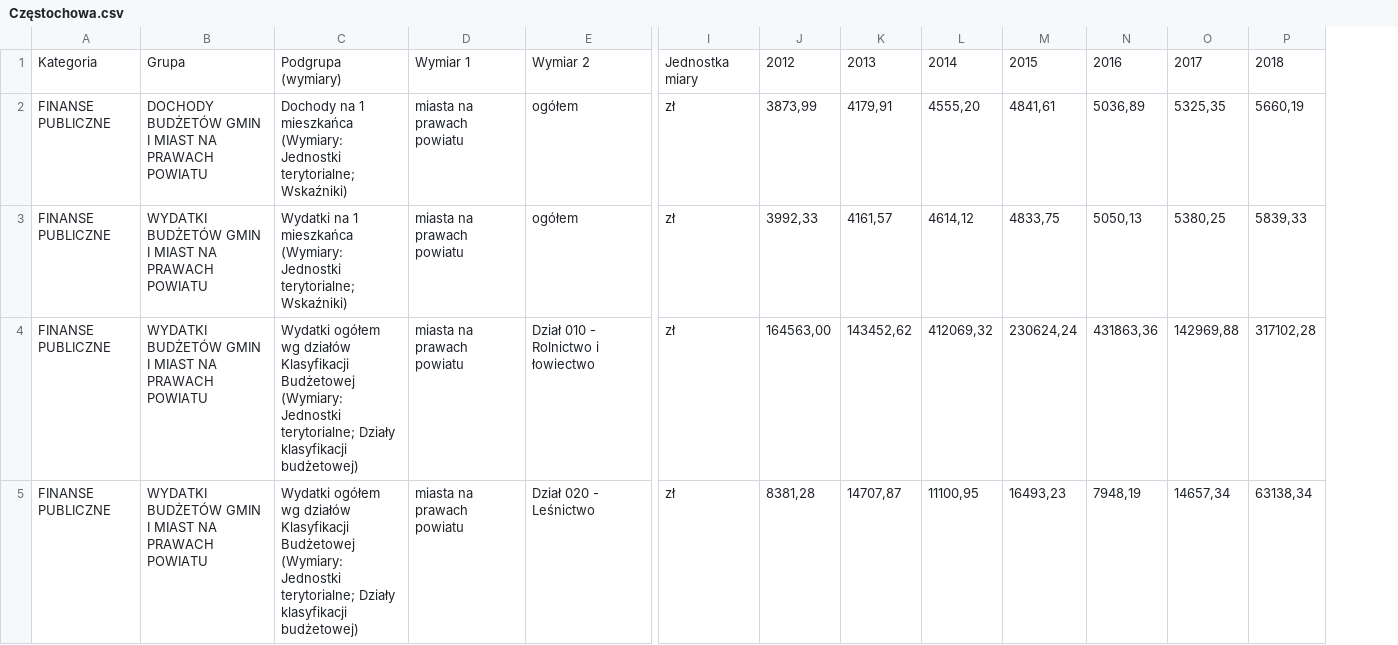
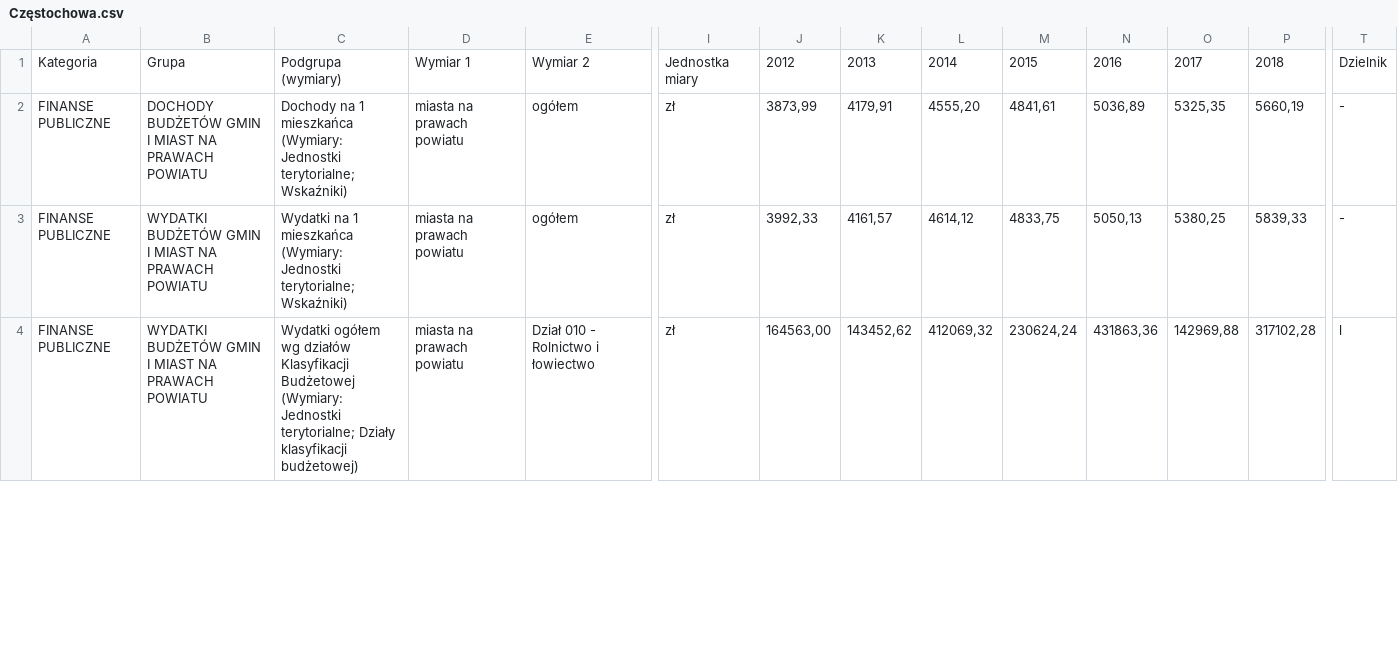
Before and after one commit to Lepruz/gus-data-filter, a CSV file: gus_csv/filtered/Częstochowa.csv, drawn as a sheet; only a part is shown, gaps mark what is left out; removed rows and columns are numbered as before the commit, all else as after; rows hold the shown columns only; the diff covers the shown part only; the diff names each change by its address in the sheet, - before the commit and + after, or states it on an @@ line.

```diff
--- a/gus_csv/filtered/Częstochowa.csv
+++ b/gus_csv/filtered/Częstochowa.csv
+column T, rows 1-4: Dzielnik | - | - | l
-row 5: FINANSE PUBLICZNE | WYDATKI BUDŻETÓW GMIN I MIAST NA PRAWACH POWIATU | Wydatki ogółem wg działów Klasyfikacji Budżetowej (Wymiary: Jednostki terytorialne; Działy klasyfikacji budżetowej) | miasta na prawach powiatu | Dział 020 - Leśnictwo | zł | 8381,28 | 14707,87 | 11100,95 | 16493,23 | 7948,19 | 14657,34 | 63138,34
```
Also changed, not shown: 12 removed rows elsewhere in this file, filtered_factors/factors.csv, gus_csv/filtered/Bydgoszcz.csv, 32 other files.
